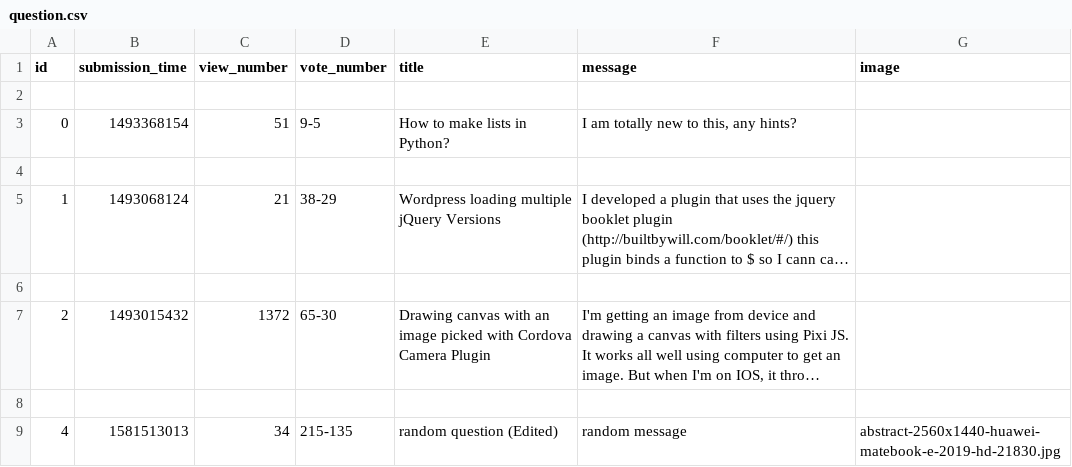
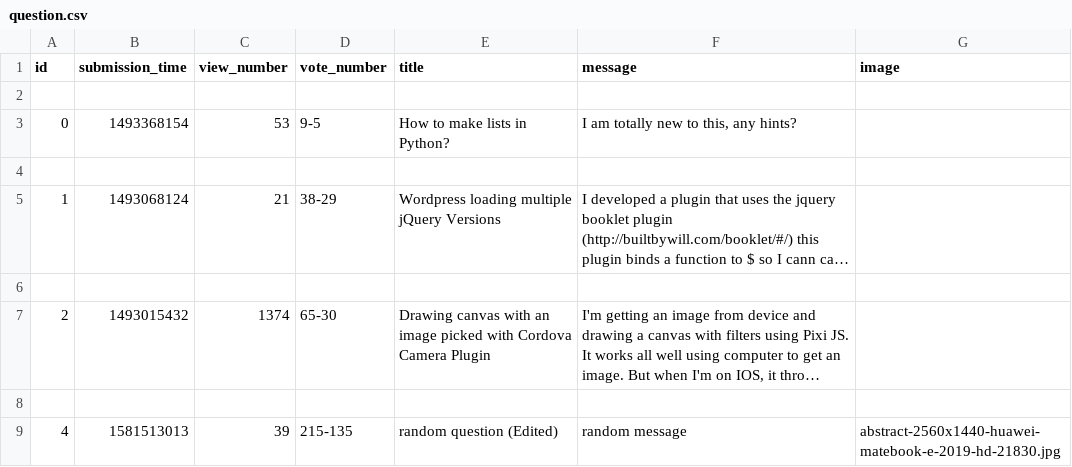
Before and after one commit to BogdanGheboianu/ask-mate-python, a CSV file: sample_data/question.csv, drawn as a sheet; long unchanged cells end in …; the diff names each change by its address in the sheet, - before the commit and + after, or states it on an @@ line.

```diff
--- a/sample_data/question.csv
+++ b/sample_data/question.csv
-C3 (view_number): 51
+C3 (view_number): 53
-C7 (view_number): 1372
+C7 (view_number): 1374
-C9 (view_number): 34
+C9 (view_number): 39
```
Also changed, not shown: sample_data/answer.csv, 3 other files.
